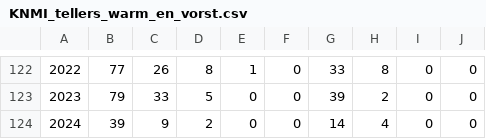
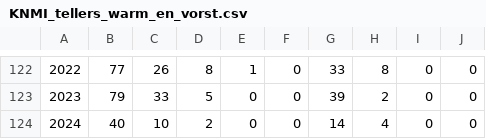
Before and after one commit to Datagraver/KNMI-data-man, a CSV file: KNMI_tellers_warm_en_vorst.csv, drawn as a sheet; only a part is shown, gaps mark what is left out.

Commit message:
Updated upload for 31 July 2024

```diff
--- a/KNMI_tellers_warm_en_vorst.csv
+++ b/KNMI_tellers_warm_en_vorst.csv
@@ -123,2 +123,2 @@
 2023,79,33,5,0,0,39,2,0,0
-2024,39,9,2,0,0,14,4,0,0
+2024,40,10,2,0,0,14,4,0,0
```
